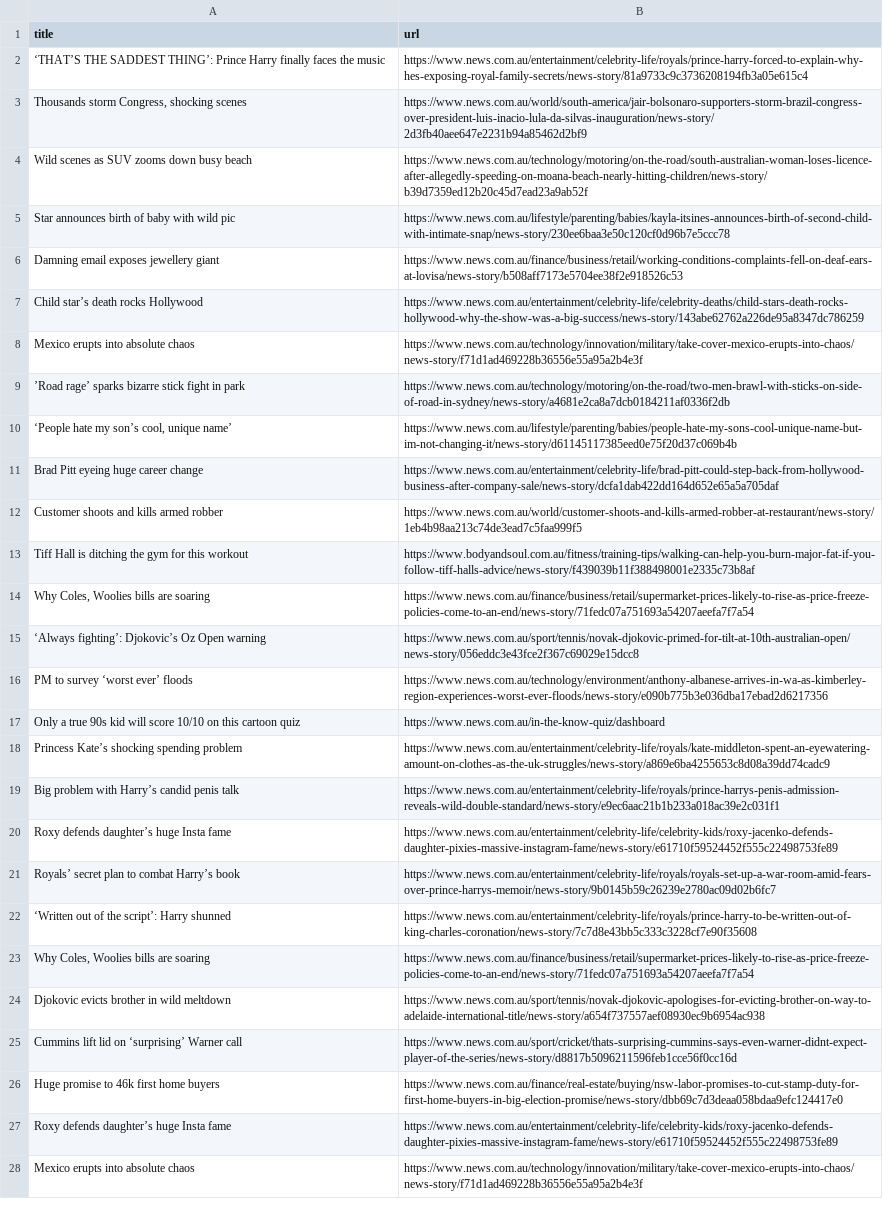
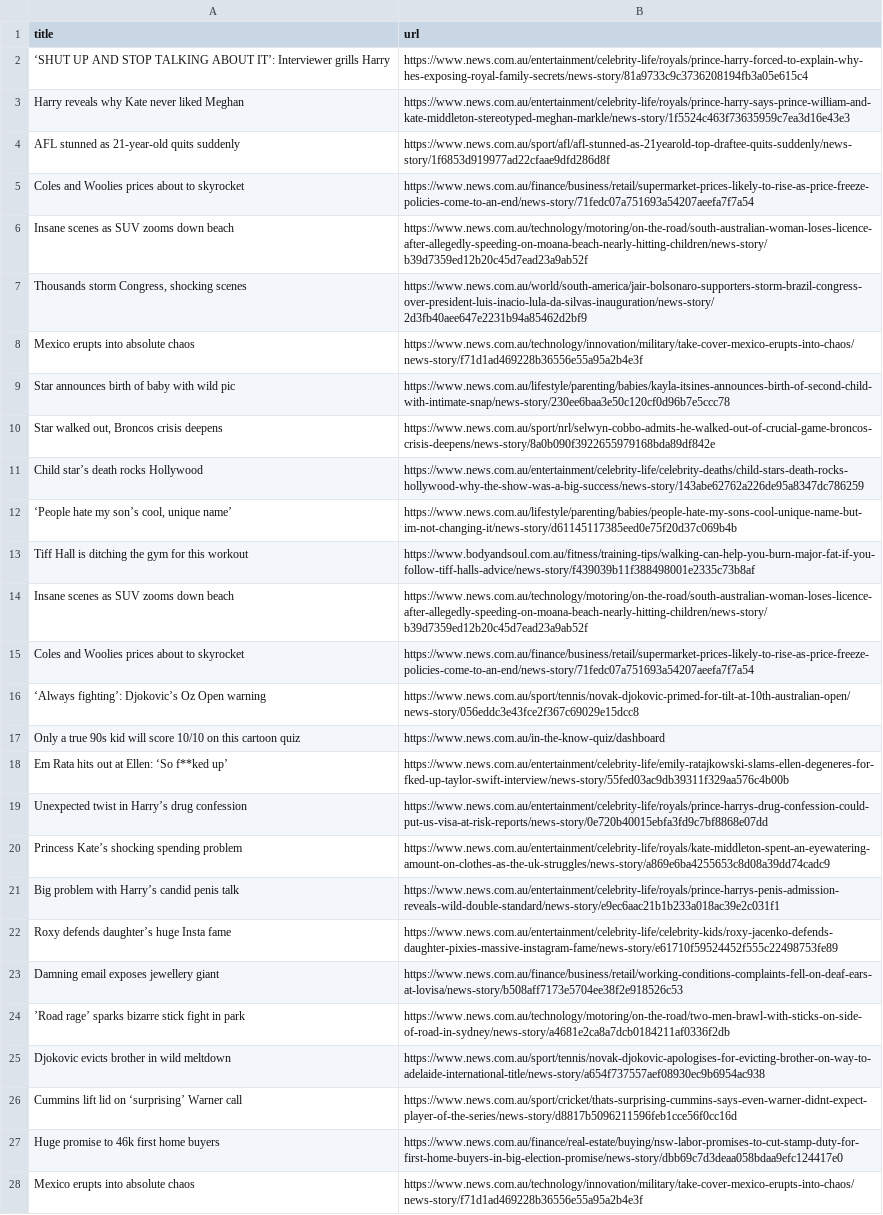
Before and after one commit to vlsachdev/automatic-scraper-news-au, a CSV file: news_au.csv, drawn as a sheet; only a part is shown; removed rows and columns are numbered as before the commit, all else as after; the diff covers the shown part only; the diff names each change by its address in the sheet, - before the commit and + after, or states it on an @@ line.

```diff
--- a/news_au.csv
+++ b/news_au.csv
-A2 (title): ‘THAT’S THE SADDEST THING’: Prince Harry finally faces the music
+A2 (title): ‘SHUT UP AND STOP TALKING ABOUT IT’: Interviewer grills Harry
+row 3: Harry reveals why Kate never liked Meghan | https://www.news.com.au/entertainment/celebrity-life/royals/prince-harry-says-prince-william-and-kate-middleton-stereotyped-meghan-markle/news-story/1f5524c463f73635959c7ea3d16e43e3
+row 4: AFL stunned as 21-year-old quits suddenly | https://www.news.com.au/sport/afl/afl-stunned-as-21yearold-top-draftee-quits-suddenly/news-story/1f6853d919977ad22cfaae9dfd286d8f
+row 5: Coles and Woolies prices about to skyrocket | https://www.news.com.au/finance/business/retail/supermarket-prices-likely-to-rise-as-price-freeze-policies-come-to-an-end/news-story/71fedc07a751693a54207aeefa7f7a54
+row 6: Insane scenes as SUV zooms down beach | https://www.news.com.au/technology/motoring/on-the-road/south-australian-woman-loses-licence-after-allegedly-speeding-on-moana-beach-nearly-hitting-children/news-story/b39d7359ed12b20c45d7ead23a9ab52f
-row 4: Wild scenes as SUV zooms down busy beach | https://www.news.com.au/technology/motoring/on-the-road/south-australian-woman-loses-licence-after-allegedly-speeding-on-moana-beach-nearly-hitting-children/news-story/b39d7359ed12b20c45d7ead23a9ab52f
+row 10: Star walked out, Broncos crisis deepens | https://www.news.com.au/sport/nrl/selwyn-cobbo-admits-he-walked-out-of-crucial-game-broncos-crisis-deepens/news-story/8a0b090f3922655979168bda89df842e
@@ row 11 moved to row 29: Brad Pitt eyeing huge career change @@
@@ row 12 moved to row 31: Customer shoots and kills armed robber @@
+row 14: Insane scenes as SUV zooms down beach | https://www.news.com.au/technology/motoring/on-the-road/south-australian-woman-loses-licence-after-allegedly-speeding-on-moana-beach-nearly-hitting-children/news-story/b39d7359ed12b20c45d7ead23a9ab52f
-A15 (title): Why Coles, Woolies bills are soaring
+A15 (title): Coles and Woolies prices about to skyrocket
-row 16: PM to survey ‘worst ever’ floods | https://www.news.com.au/technology/environment/anthony-albanese-arrives-in-wa-as-kimberley-region-experiences-worst-ever-floods/news-story/e090b775b3e036dba17ebad2d6217356
@@ row 31 moved to row 18: Em Rata hits out at Ellen: ‘So f**ked up… @@
@@ row 32 moved to row 19: Unexpected twist in Harry’s drug confess… @@
@@ row 21 moved to row 49: Royals’ secret plan to combat Harry’s bo… @@
@@ row 22 moved to row 50: ‘Written out of the script’: Harry shunn… @@
-row 23: Why Coles, Woolies bills are soaring | https://www.news.com.au/finance/business/retail/supermarket-prices-likely-to-rise-as-price-freeze-policies-come-to-an-end/news-story/71fedc07a751693a54207aeefa7f7a54
@@ row 6 moved to row 23: Damning email exposes jewellery giant @@
@@ row 9 moved to row 24: ’Road rage’ sparks bizarre stick fight i… @@
-row 27: Roxy defends daughter’s huge Insta fame | https://www.news.com.au/entertainment/celebrity-life/celebrity-kids/roxy-jacenko-defends-daughter-pixies-massive-instagram-fame/news-story/e61710f59524452f555c22498753fe89
```
Also changed, not shown: 2 added rows, 4 removed rows and 1 edited cell elsewhere in this file.
